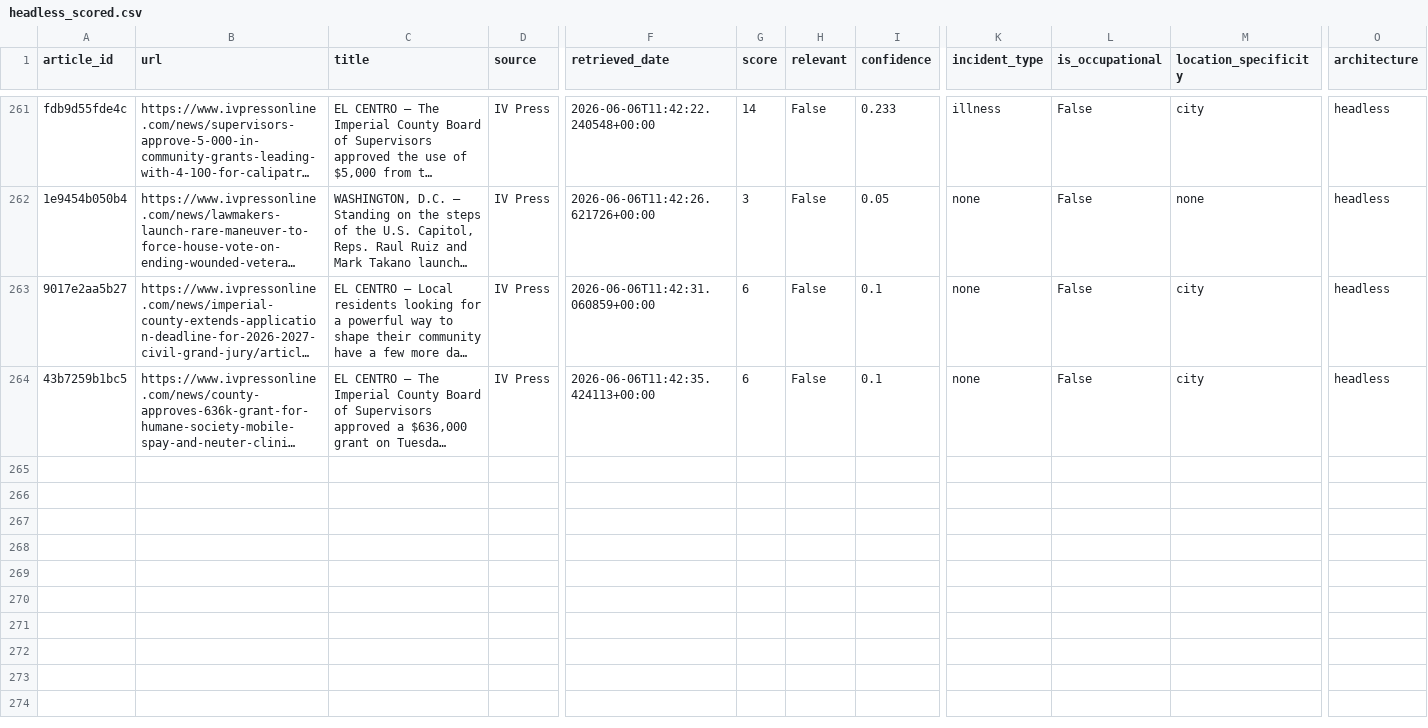
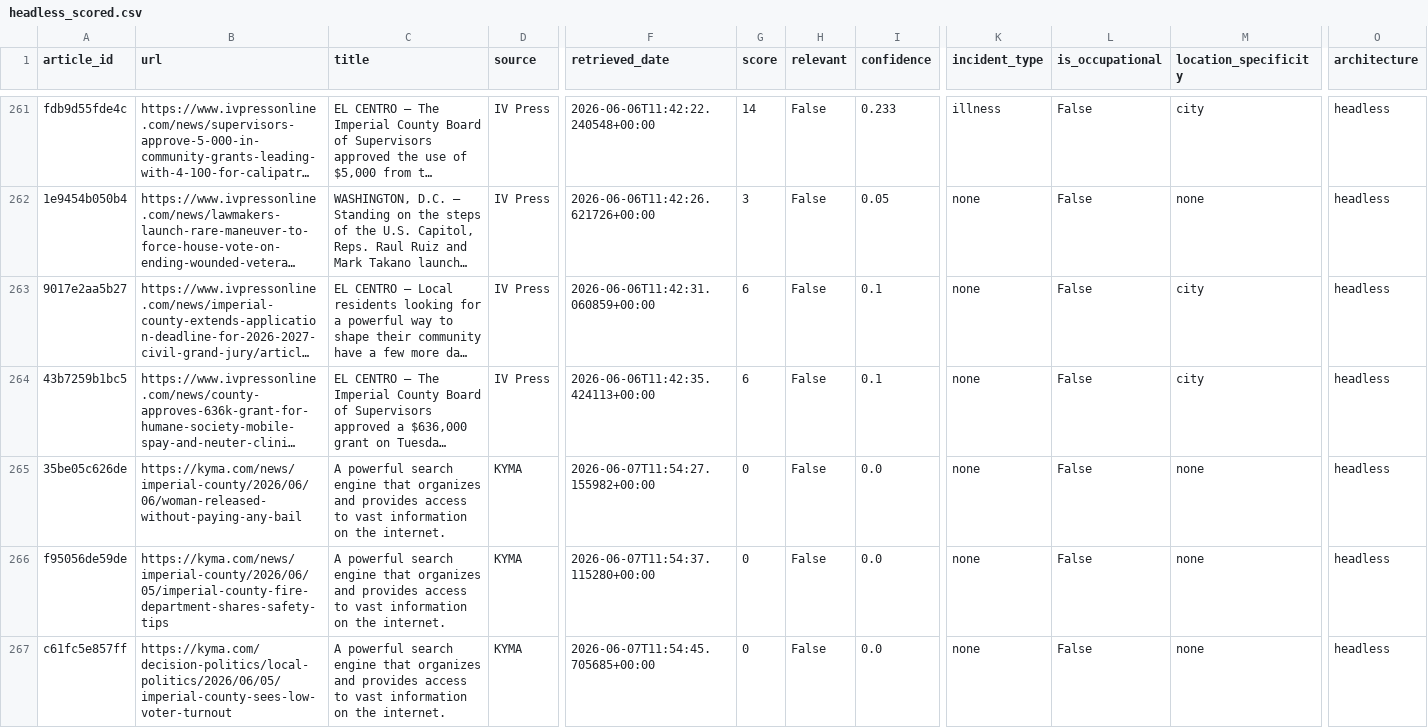
Before and after one commit to theaenache/4branch-iv-heatwatch, a CSV file: data/headless_scored.csv, drawn as a sheet; only a part is shown, gaps mark what is left out; long unchanged cells end in …; rows hold the shown columns only; the diff covers the shown part only; the diff names each change by its address in the sheet, - before the commit and + after, or states it on an @@ line.

```diff
--- a/data/headless_scored.csv
+++ b/data/headless_scored.csv
+row 265: 35be05c626de | https://kyma.com/news/imperial-county/2026/06/06/woman-released-without-paying-any-bail | A powerful search engine that organizes and provides access to vast information on the internet. | KYMA | 2026-06-07T11:54:27.155982+00:00 | 0 | False | 0.0 | none | False | none | headless
+row 266: f95056de59de | https://kyma.com/news/imperial-county/2026/06/05/imperial-county-fire-department-shares-safety-tips | A powerful search engine that organizes and provides access to vast information on the internet. | KYMA | 2026-06-07T11:54:37.115280+00:00 | 0 | False | 0.0 | none | False | none | headless
+row 267: c61fc5e857ff | https://kyma.com/decision-politics/local-politics/2026/06/05/imperial-county-sees-low-voter-turnout | A powerful search engine that organizes and provides access to vast information on the internet. | KYMA | 2026-06-07T11:54:45.705685+00:00 | 0 | False | 0.0 | none | False | none | headless
```
Also changed, not shown: 3 added rows elsewhere in this file, data/llm_scored.csv, 2 other files.
